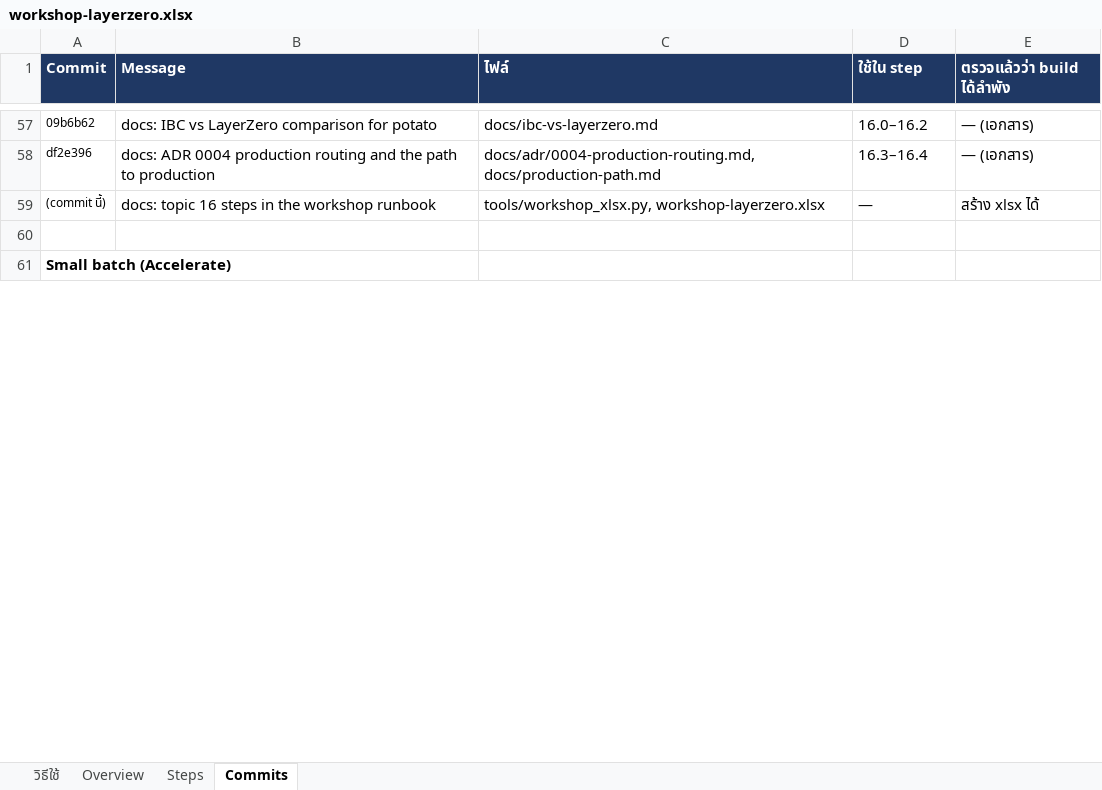
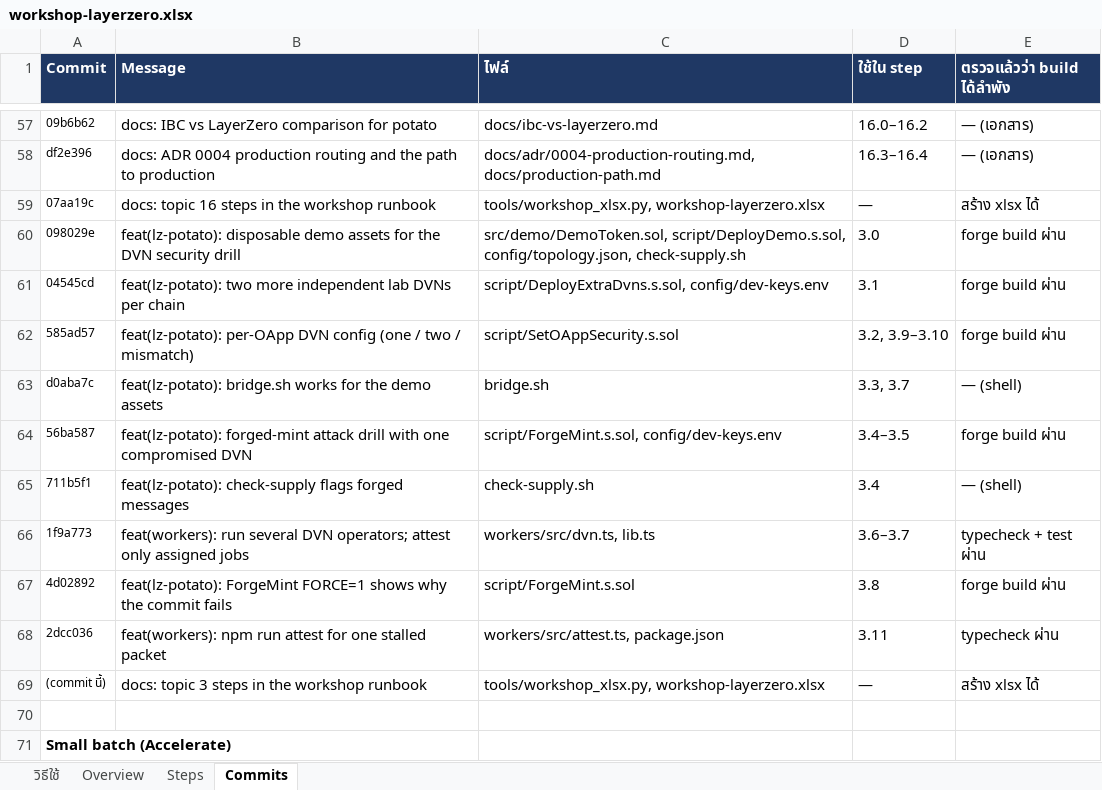
Before and after one commit to kungpotato/stable-coin-L0, an Excel workbook: workshop-layerzero.xlsx, sheet Commits, drawn as a sheet; only a part is shown, gaps mark what is left out; values as stored, in another font and other column widths than the file's, no borders; addresses are those after the commit; the diff names each change by its address in the sheet, - before the commit and + after, or states it on an @@ line.

```diff
--- a/workshop-layerzero.xlsx (sheet Commits)
+++ b/workshop-layerzero.xlsx (sheet Commits)
+row 59: 07aa19c | docs: topic 16 steps in the workshop runbook | tools/workshop_xlsx.py, workshop-layerzero.xlsx | — | สร้าง xlsx ได้
+row 60: 098029e | feat(lz-potato): disposable demo assets for the DVN security drill | src/demo/DemoToken.sol, script/DeployDemo.s.sol, config/topology.json, check-supply.sh | 3.0 | forge build ผ่าน
+row 61: 04545cd | feat(lz-potato): two more independent lab DVNs per chain | script/DeployExtraDvns.s.sol, config/dev-keys.env | 3.1 | forge build ผ่าน
+row 62: 585ad57 | feat(lz-potato): per-OApp DVN config (one / two / mismatch) | script/SetOAppSecurity.s.sol | 3.2, 3.9–3.10 | forge build ผ่าน
+row 63: d0aba7c | feat(lz-potato): bridge.sh works for the demo assets | bridge.sh | 3.3, 3.7 | — (shell)
+row 64: 56ba587 | feat(lz-potato): forged-mint attack drill with one compromised DVN | script/ForgeMint.s.sol, config/dev-keys.env | 3.4–3.5 | forge build ผ่าน
+row 65: 711b5f1 | feat(lz-potato): check-supply flags forged messages | check-supply.sh | 3.4 | — (shell)
+row 66: 1f9a773 | feat(workers): run several DVN operators; attest only assigned jobs | workers/src/dvn.ts, lib.ts | 3.6–3.7 | typecheck + test ผ่าน
+row 67: 4d02892 | feat(lz-potato): ForgeMint FORCE=1 shows why the commit fails | script/ForgeMint.s.sol | 3.8 | forge build ผ่าน
+row 68: 2dcc036 | feat(workers): npm run attest for one stalled packet | workers/src/attest.ts, package.json | 3.11 | typecheck ผ่าน
-B69 (Message): docs: topic 16 steps in the workshop runbook
+B69 (Message): docs: topic 3 steps in the workshop runbook
```
Also changed, not shown: sheet Steps, sheet Overview, 1 other file.
